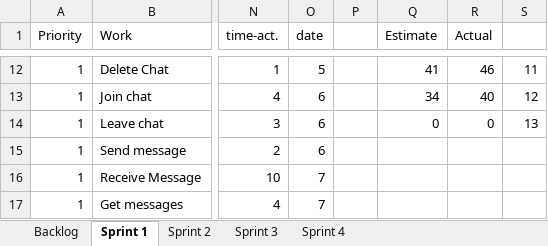
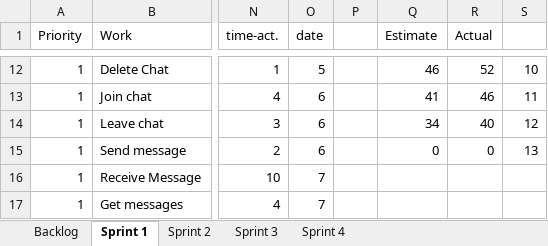
Before and after one commit to bubriks/Turakas, an Excel workbook: project/SystemDev/Sprint_Backlog.xlsx, sheet Sprint 1, drawn as a sheet; only a part is shown, gaps mark what is left out; values as stored, in another font and other column widths than the file's, no borders; charts and pictures not drawn; the diff covers the shown part only; the diff names each change by its address in the sheet, - before the commit and + after, or states it on an @@ line.

```diff
--- a/project/SystemDev/Sprint_Backlog.xlsx (sheet Sprint 1)
+++ b/project/SystemDev/Sprint_Backlog.xlsx (sheet Sprint 1)
-Q12 (Estimate): 41
+Q12 (Estimate): 46
-R12 (Actual): 46
+R12 (Actual): 52
-S12: 11
+S12: 10
-Q13 (Estimate): 34
+Q13 (Estimate): 41
-R13 (Actual): 40
+R13 (Actual): 46
-S13: 12
+S13: 11
-Q14 (Estimate): 0
+Q14 (Estimate): 34
-R14 (Actual): 0
+R14 (Actual): 40
-S14: 13
+S14: 12
-Q15 (Estimate): (empty)
+Q15 (Estimate): 0
-R15 (Actual): (empty)
+R15 (Actual): 0
-S15: (empty)
+S15: 13
```
Also changed, not shown: 30 edited cells elsewhere in this sheet, sheet Sprint 2, charts or pictures, 15 other files.
